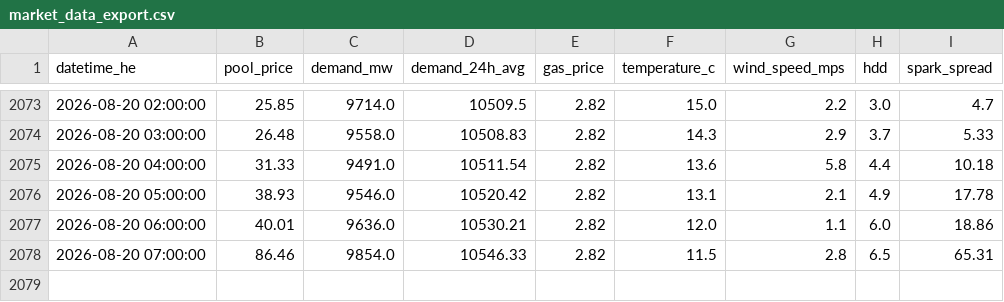
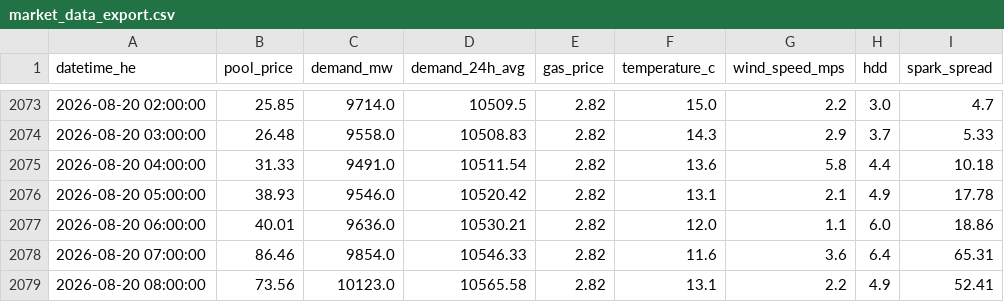
Before and after one commit to a338wong/alberta_energy_market_analytics_dashboard, a CSV file: data/processed/market_data_export.csv, drawn as a sheet; only a part is shown, gaps mark what is left out.

```diff
--- a/data/processed/market_data_export.csv
+++ b/data/processed/market_data_export.csv
@@ -2077,2 +2077,3 @@ datetime_he,pool_price,demand_mw,demand_24h_avg,gas_price,temperature_c,wind_spe
 2026-08-20 06:00:00,40.01,9636.0,10530.21,2.82,12.0,1.1,6.0,18.86
-2026-08-20 07:00:00,86.46,9854.0,10546.33,2.82,11.5,2.8,6.5,65.31
+2026-08-20 07:00:00,86.46,9854.0,10546.33,2.82,11.6,3.6,6.4,65.31
+2026-08-20 08:00:00,73.56,10123.0,10565.58,2.82,13.1,2.2,4.9,52.41
```
Also changed, not shown: data/raw/pool_price_current_raw.csv, data/raw/weather_data.csv.
